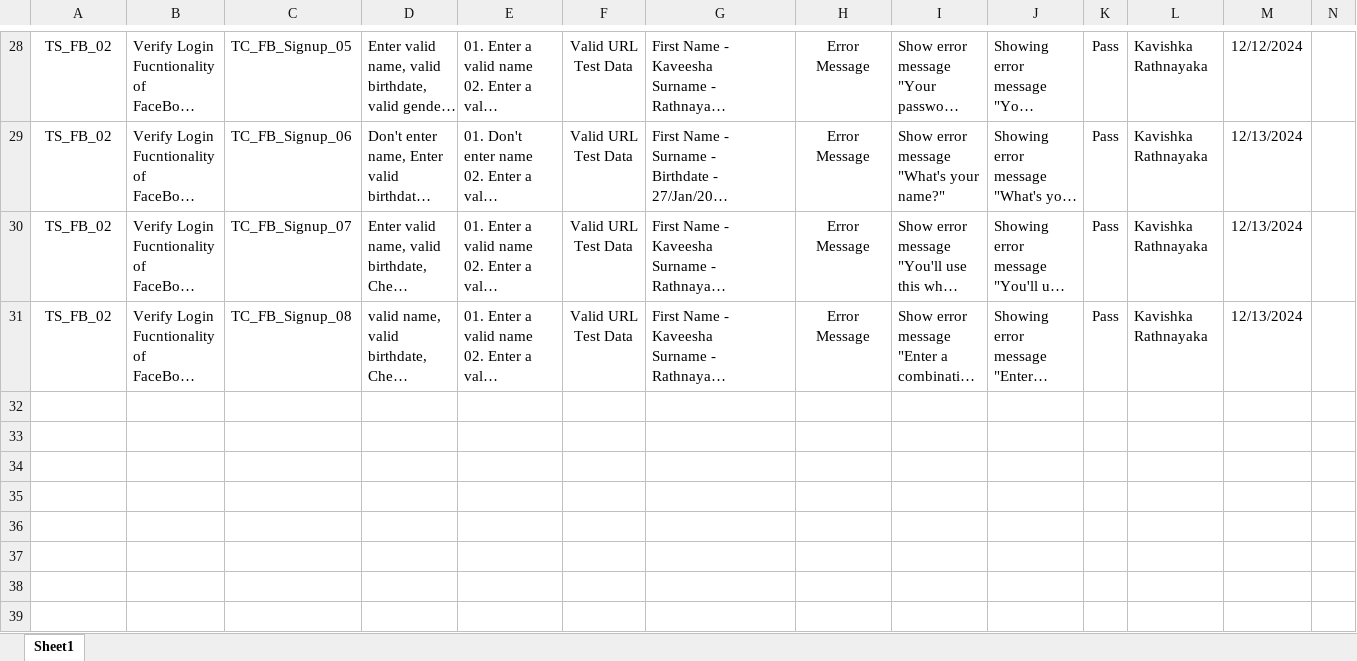
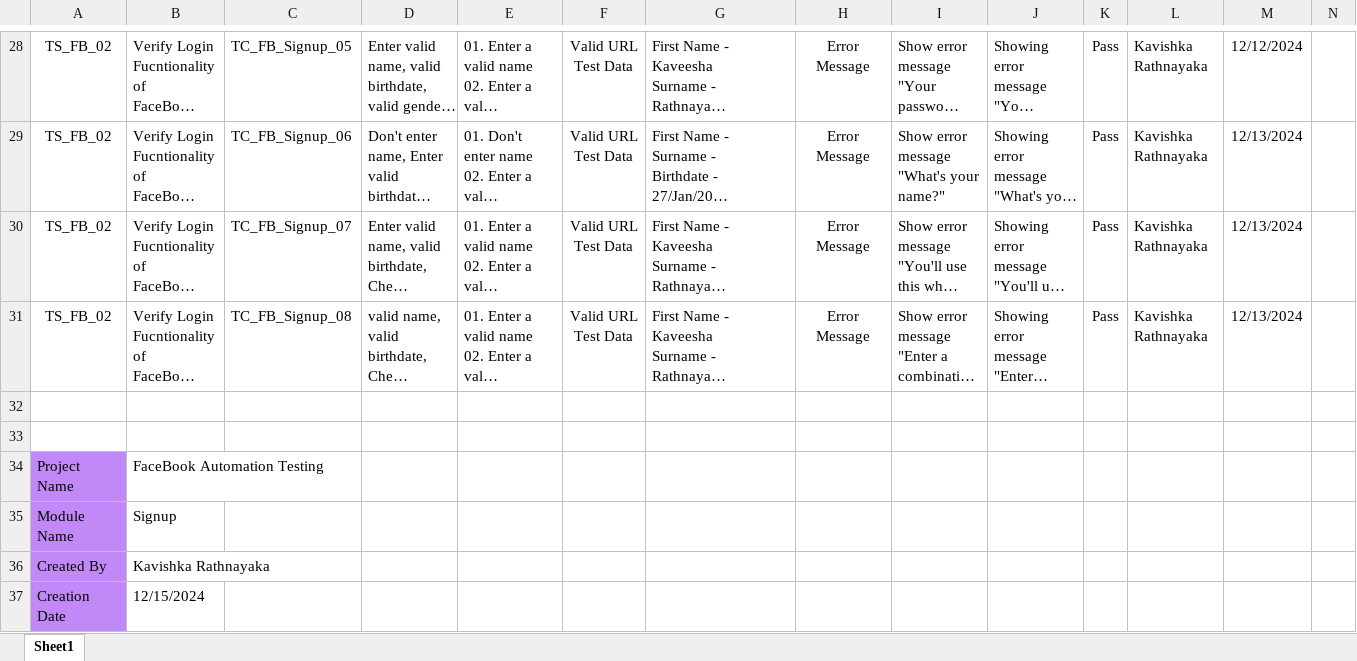
Before and after one commit to KavishkaRathnayake/Facebook-Automtion-Test, an Excel workbook: Facebook-Automation-Test/src/Test Cases.xlsx, sheet Sheet1, drawn as a sheet; only a part is shown, gaps mark what is left out; long unchanged cells end in …; values as stored, in another font and other column widths than the file's, no borders; table styles not drawn; the diff covers the shown part only; the diff names each change by its address in the sheet, - before the commit and + after, or states it on an @@ line.

```diff
--- a/Facebook-Automation-Test/src/Test Cases.xlsx (sheet Sheet1)
+++ b/Facebook-Automation-Test/src/Test Cases.xlsx (sheet Sheet1)
+row 32: (empty)
+row 33: (empty)
+row 34: Project Name | FaceBook Automation Testing
+row 35: Module Name | Signup
+row 36: Created By | Kavishka Rathnayaka
+row 37: Creation Date | 12/15/2024
```
Also changed, not shown: 6 added rows elsewhere in this sheet.
